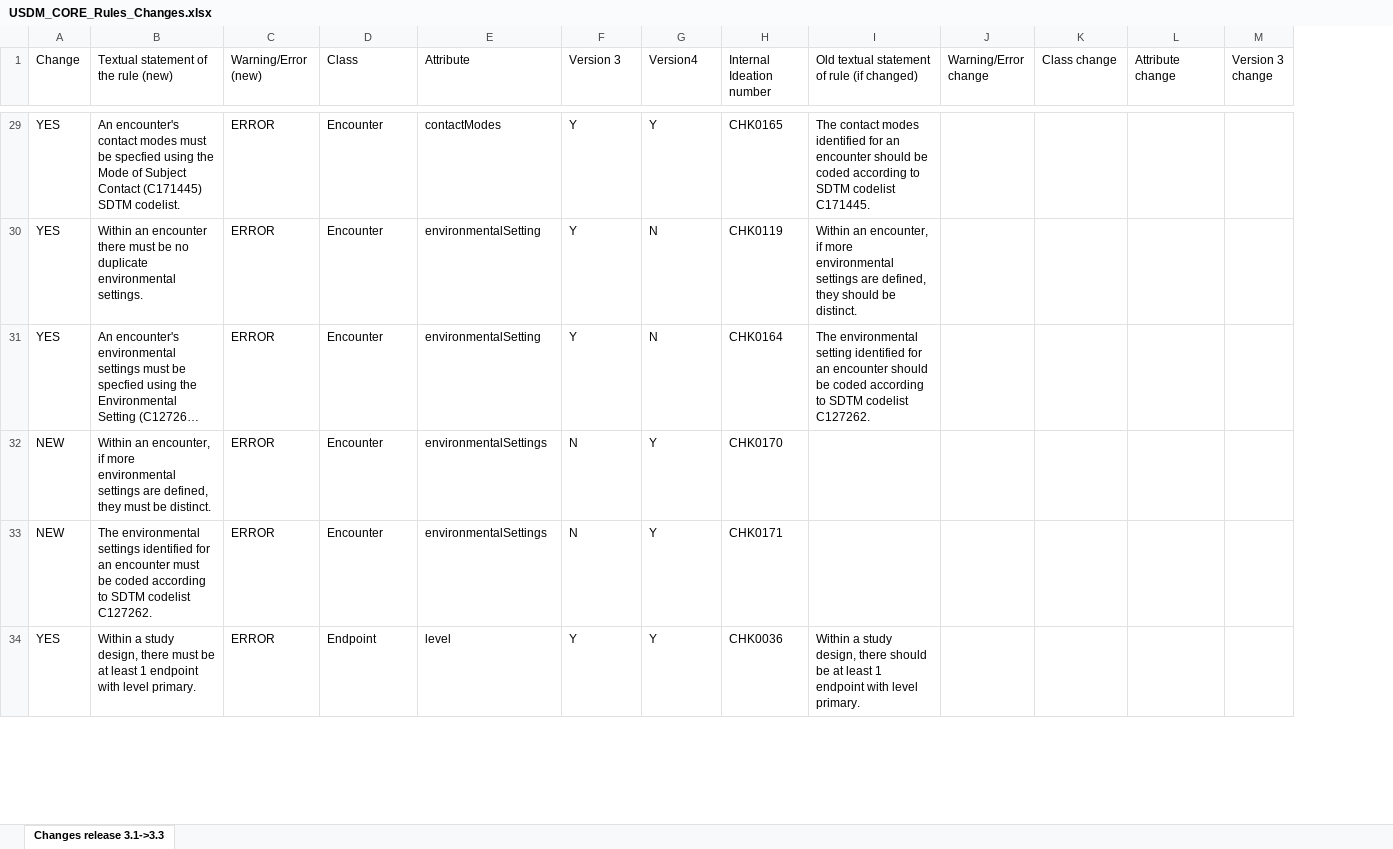
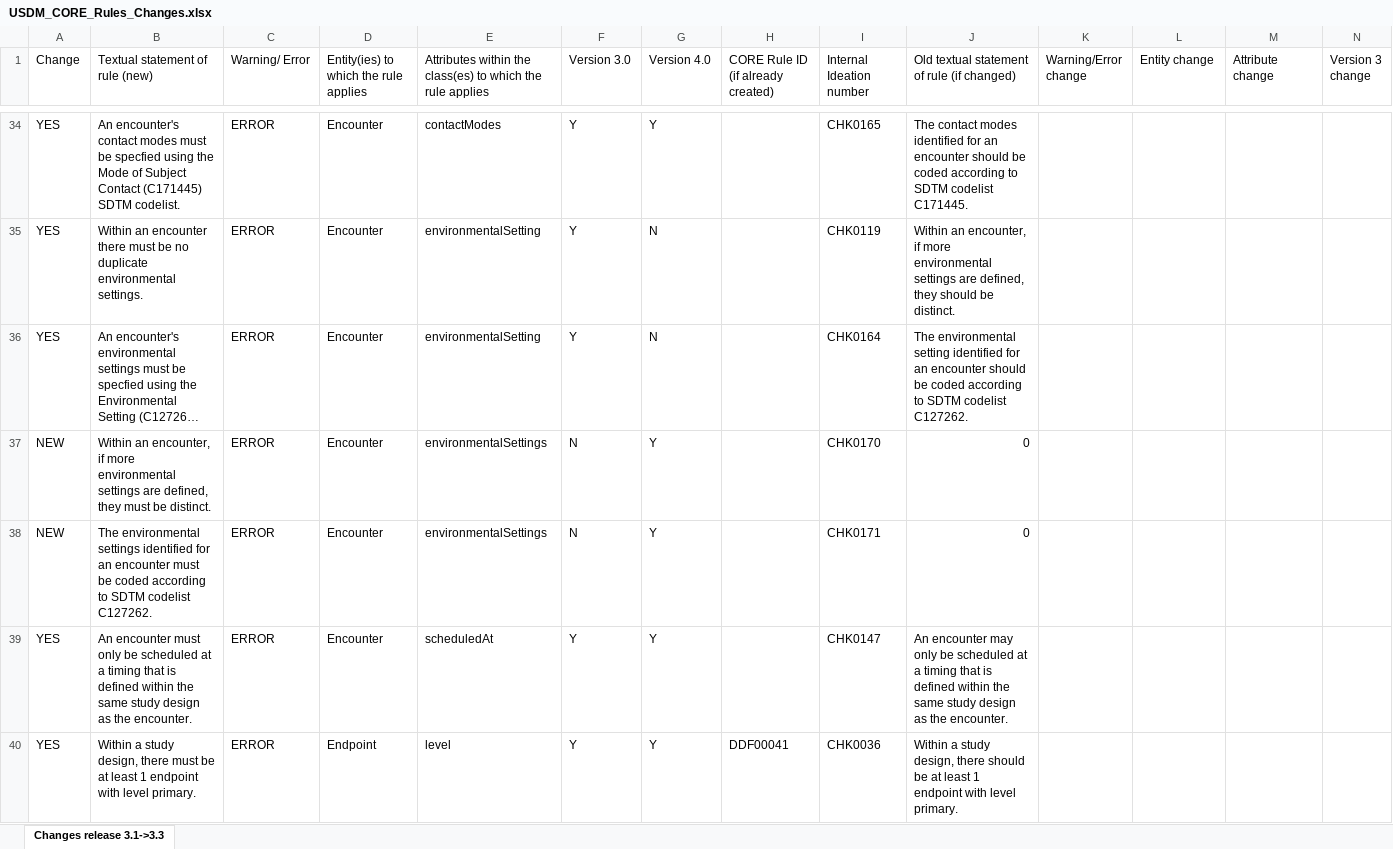
Before and after one commit to cdisc-org/DDF-RA, an Excel workbook: Deliverables/RULES/USDM_CORE_Rules_Changes.xlsx, sheet Changes release 3.1->3.3, drawn as a sheet; only a part is shown, gaps mark what is left out; long unchanged cells end in …; values as stored, in another font and other column widths than the file's, no cell formats; addresses are those after the commit; rows hold the shown columns only; the diff covers the shown part only; the diff names each change by its address in the sheet, - before the commit and + after, or states it on an @@ line.

Commit message:
Final set of v 3.3 rules and corresponding changes

```diff
--- a/Deliverables/RULES/USDM_CORE_Rules_Changes.xlsx (sheet Changes release 3.1->3.3)
+++ b/Deliverables/RULES/USDM_CORE_Rules_Changes.xlsx (sheet Changes release 3.1->3.3)
+column H, row 1: CORE Rule ID (if already created); row 40: DDF00041
-B1: Textual statement of the rule (new)
+B1: Textual statement of rule (new)
-C1: Warning/Error (new)
+C1: Warning/ Error
-D1: Class
+D1: Entity(ies) to which the rule applies
-E1: Attribute
+E1: Attributes within the class(es) to which the rule applies
-F1: Version 3
+F1: Version 3.0
-G1: Version4
+G1: Version 4.0
-L1: Class change
+L1: Entity change
-J37:J38: (empty)
+J37:J38: 0
+row 39: YES | An encounter must only be scheduled at a timing that is defined within the same study design as the encounter. | ERROR | Encounter | scheduledAt | Y | Y |  | CHK0147 | An encounter may only be scheduled at a timing that is defined within the same study design as the encounter.
```
Also changed, not shown: 20 added rows, 1 removed row and 45 edited cells elsewhere in this sheet, cell formats, Deliverables/RULES/USDM_CORE_Rules.xlsx.
